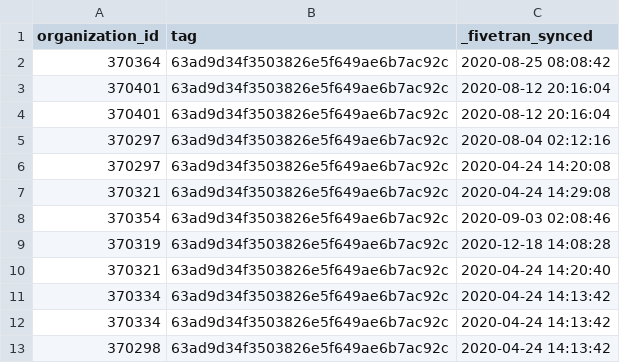
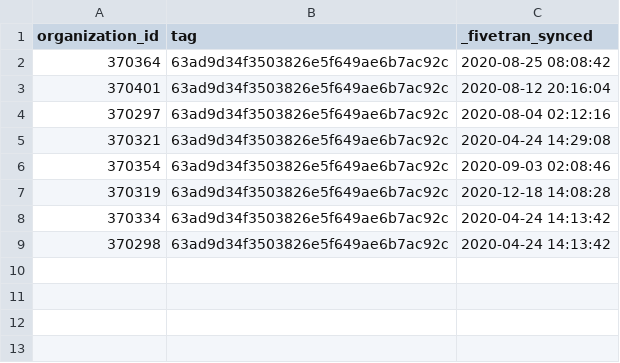
Before and after one commit to fivetran/dbt_zendesk, a CSV file: integration_tests/seeds/organization_tag_data.csv, drawn as a sheet; the diff names each change by its address in the sheet, - before the commit and + after, or states it on an @@ line.

```diff
--- a/integration_tests/seeds/organization_tag_data.csv
+++ b/integration_tests/seeds/organization_tag_data.csv
-row 4: 370401 | 63ad9d34f3503826e5f649ae6b7ac92c | 2020-08-12 20:16:04
-row 6: 370297 | 63ad9d34f3503826e5f649ae6b7ac92c | 2020-04-24 14:20:08
-row 10: 370321 | 63ad9d34f3503826e5f649ae6b7ac92c | 2020-04-24 14:20:40
-row 11: 370334 | 63ad9d34f3503826e5f649ae6b7ac92c | 2020-04-24 14:13:42
```
Also changed, not shown: integration_tests/seeds/domain_name_data.csv, integration_tests/seeds/organization_tag_data_snowflake.csv, 3 other files.
